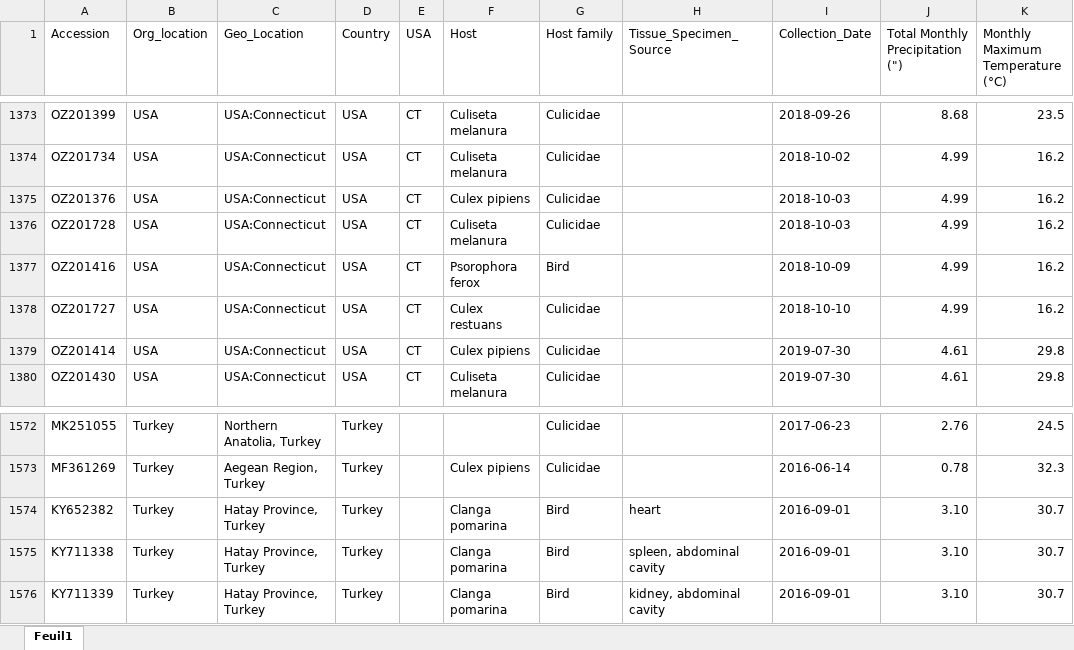
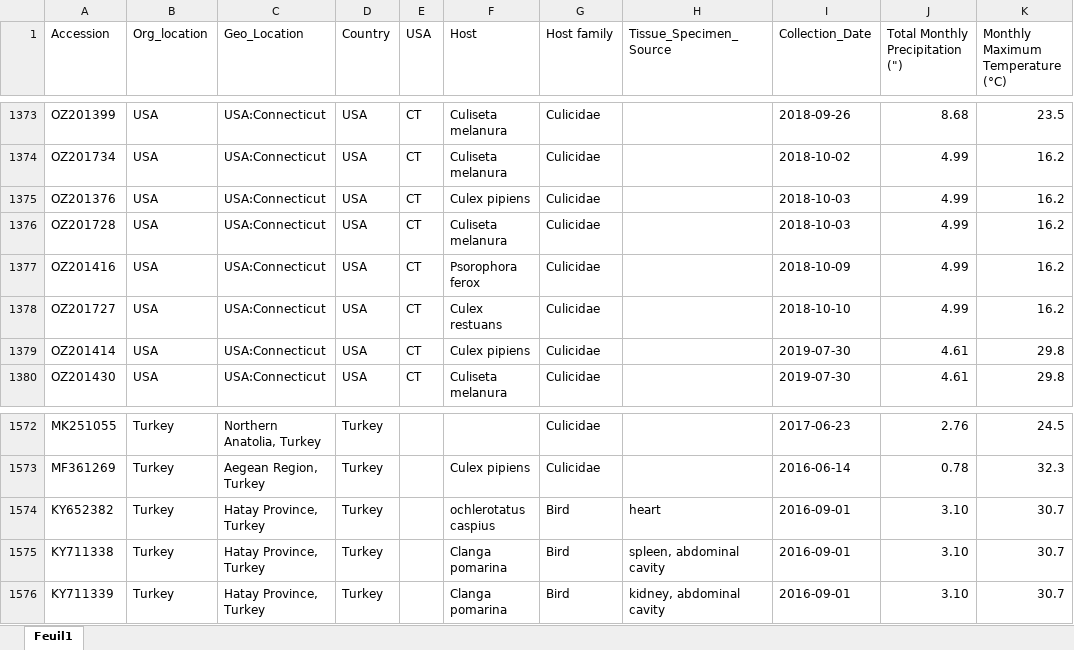
Before and after one commit to Ismahane88/WNV_Modeling, an Excel workbook: all data.xlsx, sheet Feuil1, drawn as a sheet; only a part is shown, gaps mark what is left out; values as stored, in another font and other column widths than the file's, no borders; conditional formats not drawn; the diff names each change by its address in the sheet, - before the commit and + after, or states it on an @@ line.

```diff
--- a/all data.xlsx (sheet Feuil1)
+++ b/all data.xlsx (sheet Feuil1)
-G1377 (Host family): Bird
+G1377 (Host family): Culicidae
-F1574 (Host): Clanga pomarina
+F1574 (Host): ochlerotatus caspius
```
Also changed, not shown: bird_species_cases.xlsx, mosquito_species_cases.xlsx, 10 other files.
